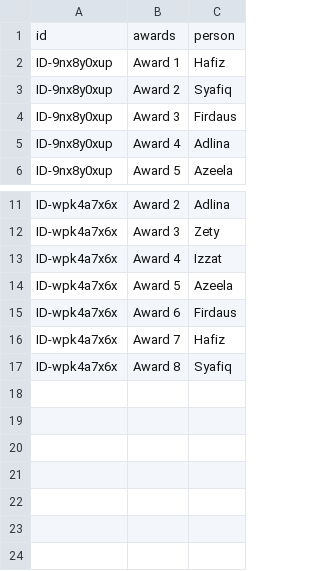
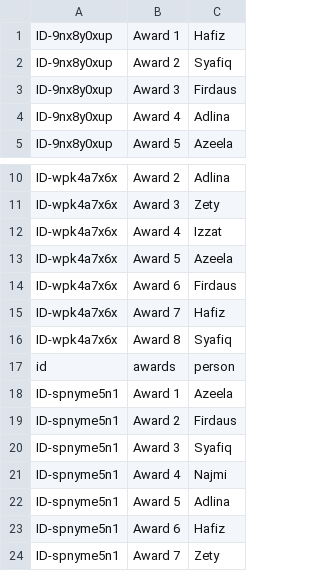
Before and after one commit to booluckgmie/prototype, a CSV file: awards.csv, drawn as a sheet; only a part is shown, gaps mark what is left out.

Commit message:
Append contractor data

```diff
--- a/awards.csv
+++ b/awards.csv
@@ -1,2 +1 @@
-id,awards,person
 ID-9nx8y0xup,Award 1,Hafiz
@@ -17 +16,9 @@ ID-wpk4a7x6x,Award 7,Hafiz
 ID-wpk4a7x6x,Award 8,Syafiq
+id,awards,person
+ID-spnyme5n1,Award 1,Azeela
+ID-spnyme5n1,Award 2,Firdaus
+ID-spnyme5n1,Award 3,Syafiq
+ID-spnyme5n1,Award 4,Najmi
+ID-spnyme5n1,Award 5,Adlina
+ID-spnyme5n1,Award 6,Hafiz
+ID-spnyme5n1,Award 7,Zety
```
